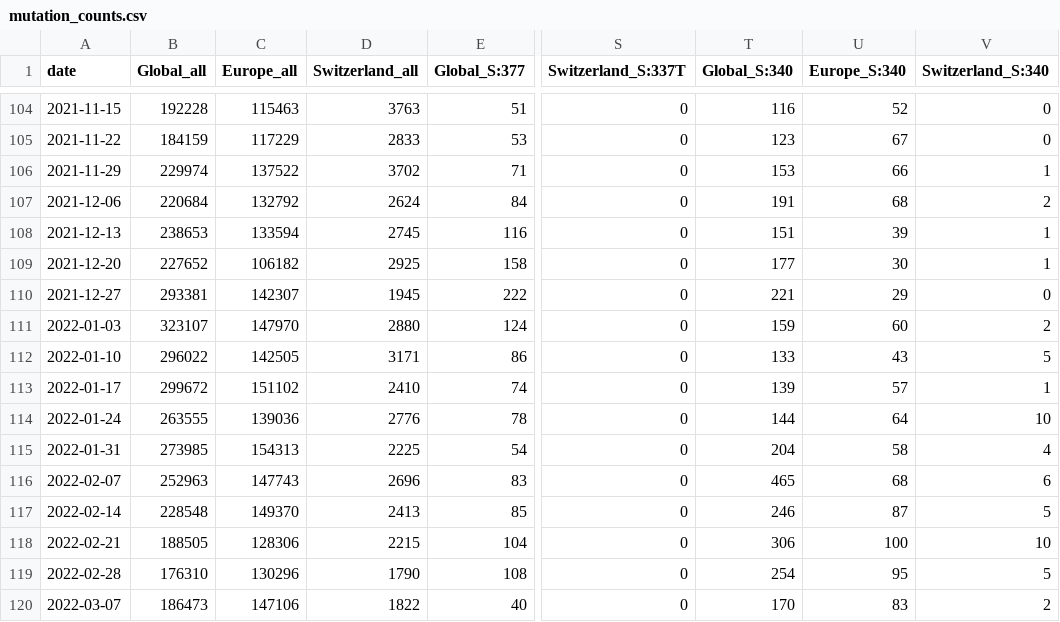
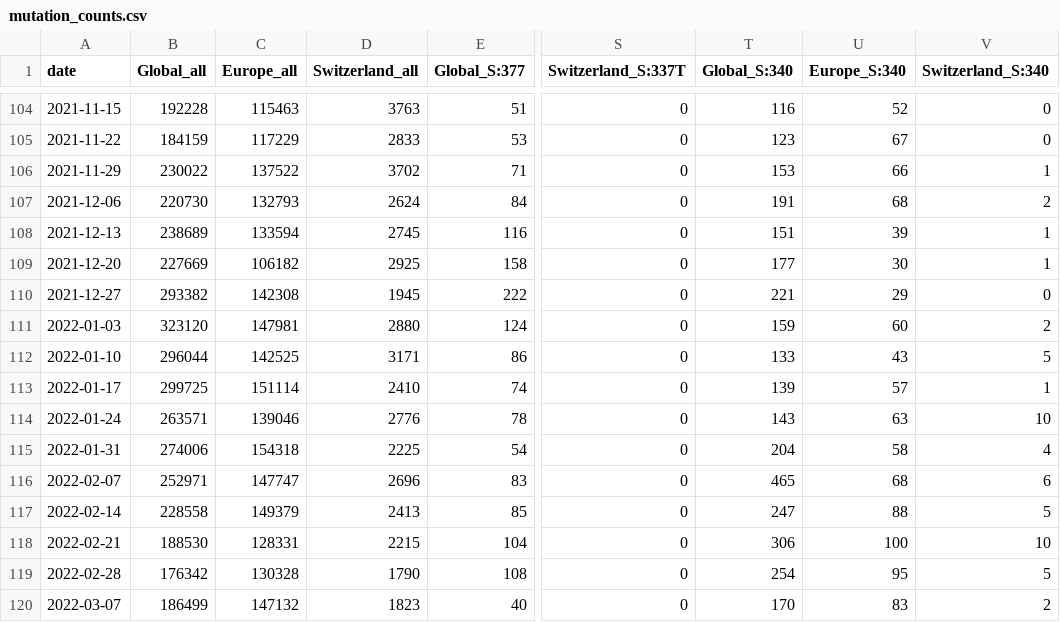
Before and after one commit to CovSeqCH/SequencingStats_and_Variants, a CSV file: data/mutation_counts.csv, drawn as a sheet; only a part is shown, gaps mark what is left out; the diff covers the shown part only; the diff names each change by its address in the sheet, - before the commit and + after, or states it on an @@ line.

```diff
--- a/data/mutation_counts.csv
+++ b/data/mutation_counts.csv
-B106 (Global_all): 229974
+B106 (Global_all): 230022
-B107 (Global_all): 220684
+B107 (Global_all): 220730
-C107 (Europe_all): 132792
+C107 (Europe_all): 132793
-B108 (Global_all): 238653
+B108 (Global_all): 238689
-B109 (Global_all): 227652
+B109 (Global_all): 227669
-B110 (Global_all): 293381
+B110 (Global_all): 293382
-C110 (Europe_all): 142307
+C110 (Europe_all): 142308
-B111 (Global_all): 323107
+B111 (Global_all): 323120
-C111 (Europe_all): 147970
+C111 (Europe_all): 147981
-B112 (Global_all): 296022
+B112 (Global_all): 296044
-C112 (Europe_all): 142505
+C112 (Europe_all): 142525
-B113 (Global_all): 299672
+B113 (Global_all): 299725
-C113 (Europe_all): 151102
+C113 (Europe_all): 151114
-B114 (Global_all): 263555
+B114 (Global_all): 263571
-C114 (Europe_all): 139036
+C114 (Europe_all): 139046
-T114 (Global_S:340): 144
+T114 (Global_S:340): 143
-U114 (Europe_S:340): 64
+U114 (Europe_S:340): 63
-B115 (Global_all): 273985
+B115 (Global_all): 274006
-C115 (Europe_all): 154313
+C115 (Europe_all): 154318
-B116 (Global_all): 252963
+B116 (Global_all): 252971
-C116 (Europe_all): 147743
+C116 (Europe_all): 147747
-B117 (Global_all): 228548
+B117 (Global_all): 228558
-C117 (Europe_all): 149370
+C117 (Europe_all): 149379
-T117 (Global_S:340): 246
+T117 (Global_S:340): 247
-U117 (Europe_S:340): 87
+U117 (Europe_S:340): 88
-B118 (Global_all): 188505
+B118 (Global_all): 188530
-C118 (Europe_all): 128306
+C118 (Europe_all): 128331
-B119 (Global_all): 176310
+B119 (Global_all): 176342
-C119 (Europe_all): 130296
+C119 (Europe_all): 130328
-B120 (Global_all): 186473
+B120 (Global_all): 186499
-C120 (Europe_all): 147106
+C120 (Europe_all): 147132
-D120 (Switzerland_all): 1822
+D120 (Switzerland_all): 1823
```
Also changed, not shown: 154 edited cells elsewhere in this file, data/cases_seq_by_cw_region.csv, data/recent_common_variants_by_week.csv, 14 other files.
